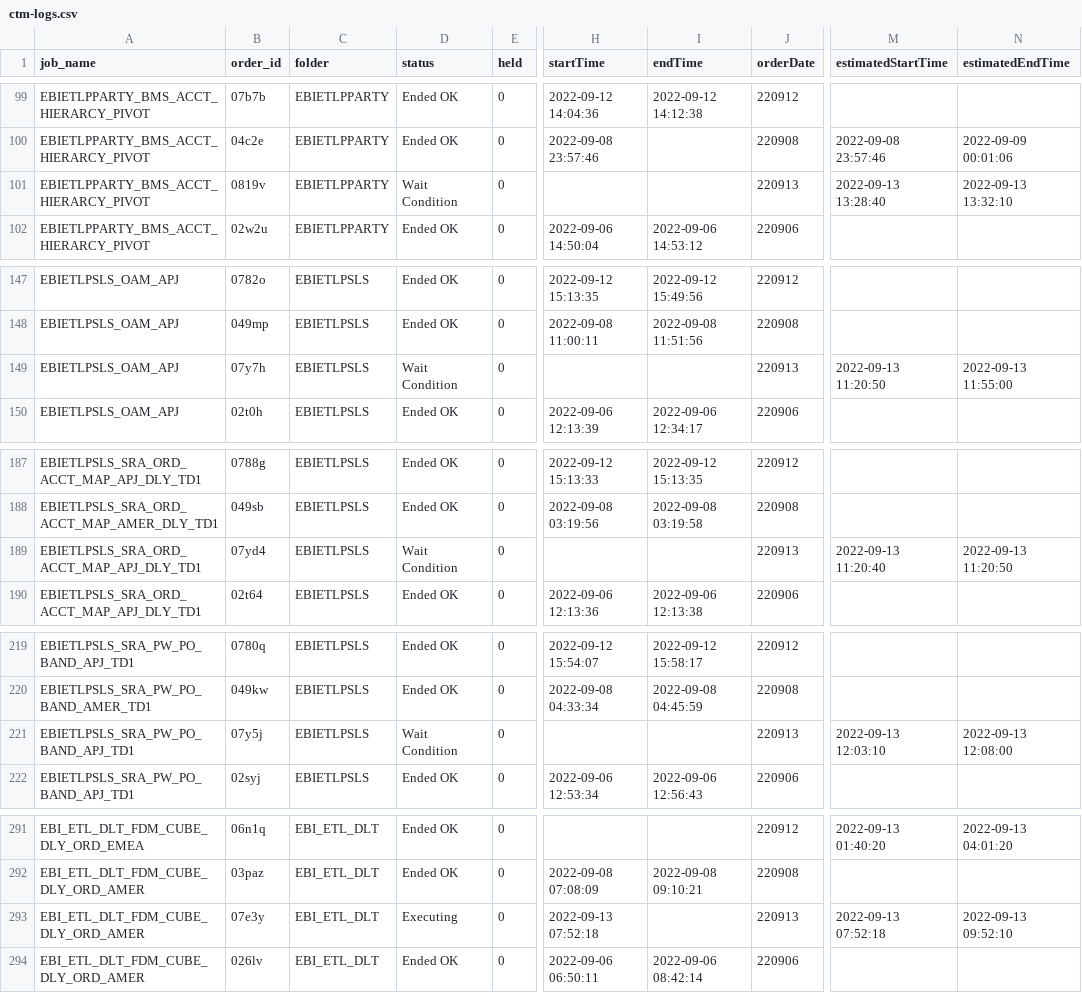
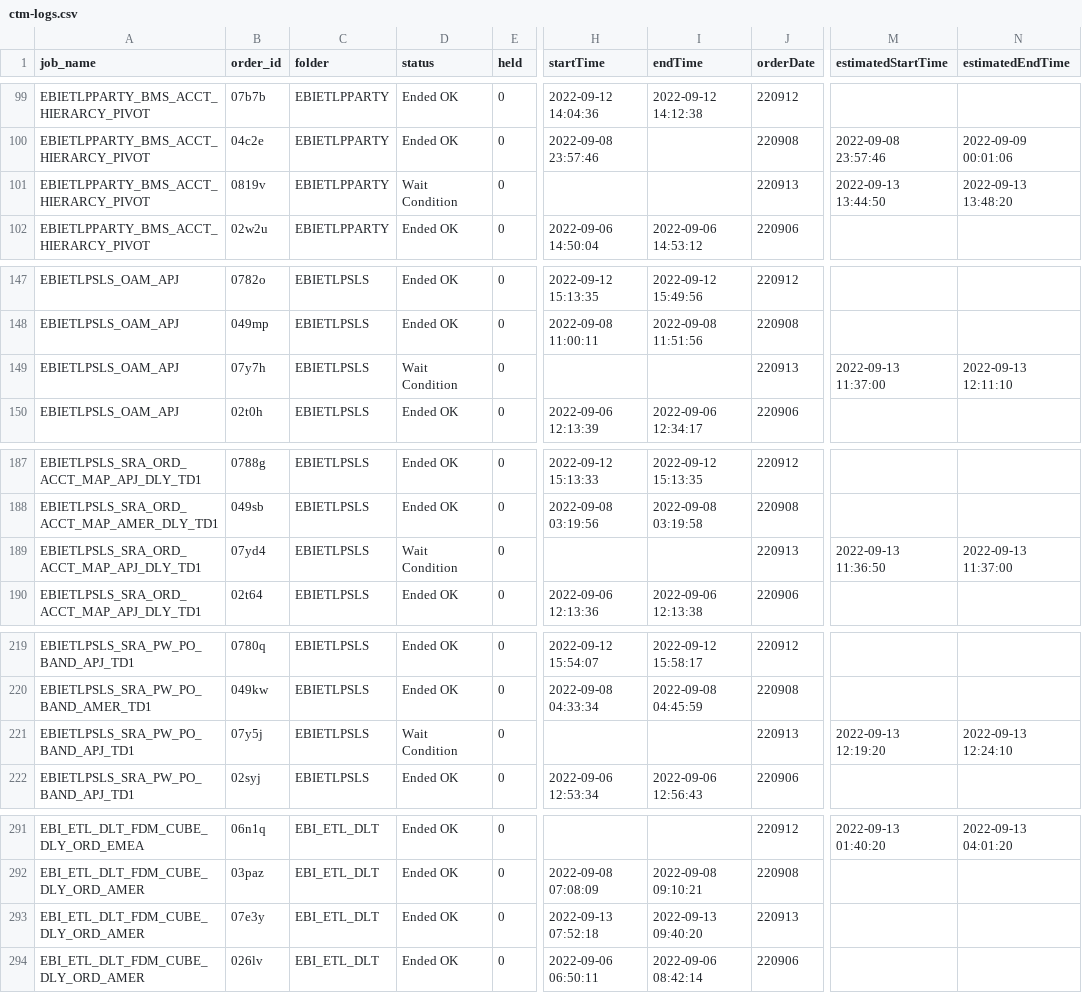
Before and after one commit to hnalubolu/Order_job_Status, a CSV file: ctm-logs.csv, drawn as a sheet; only a part is shown, gaps mark what is left out; the diff covers the shown part only; the diff names each change by its address in the sheet, - before the commit and + after, or states it on an @@ line.

```diff
--- a/ctm-logs.csv
+++ b/ctm-logs.csv
-M101 (estimatedStartTime): 2022-09-13 13:28:40
+M101 (estimatedStartTime): 2022-09-13 13:44:50
-N101 (estimatedEndTime): 2022-09-13 13:32:10
+N101 (estimatedEndTime): 2022-09-13 13:48:20
-M149 (estimatedStartTime): 2022-09-13 11:20:50
+M149 (estimatedStartTime): 2022-09-13 11:37:00
-N149 (estimatedEndTime): 2022-09-13 11:55:00
+N149 (estimatedEndTime): 2022-09-13 12:11:10
-M189 (estimatedStartTime): 2022-09-13 11:20:40
+M189 (estimatedStartTime): 2022-09-13 11:36:50
-N189 (estimatedEndTime): 2022-09-13 11:20:50
+N189 (estimatedEndTime): 2022-09-13 11:37:00
-M221 (estimatedStartTime): 2022-09-13 12:03:10
+M221 (estimatedStartTime): 2022-09-13 12:19:20
-N221 (estimatedEndTime): 2022-09-13 12:08:00
+N221 (estimatedEndTime): 2022-09-13 12:24:10
-D293 (status): Executing
+D293 (status): Ended OK
-I293 (endTime): (empty)
+I293 (endTime): 2022-09-13 09:40:20
-M293 (estimatedStartTime): 2022-09-13 07:52:18
+M293 (estimatedStartTime): (empty)
-N293 (estimatedEndTime): 2022-09-13 09:52:10
+N293 (estimatedEndTime): (empty)
```
Also changed, not shown: 16 edited cells elsewhere in this file, 1 other file.
